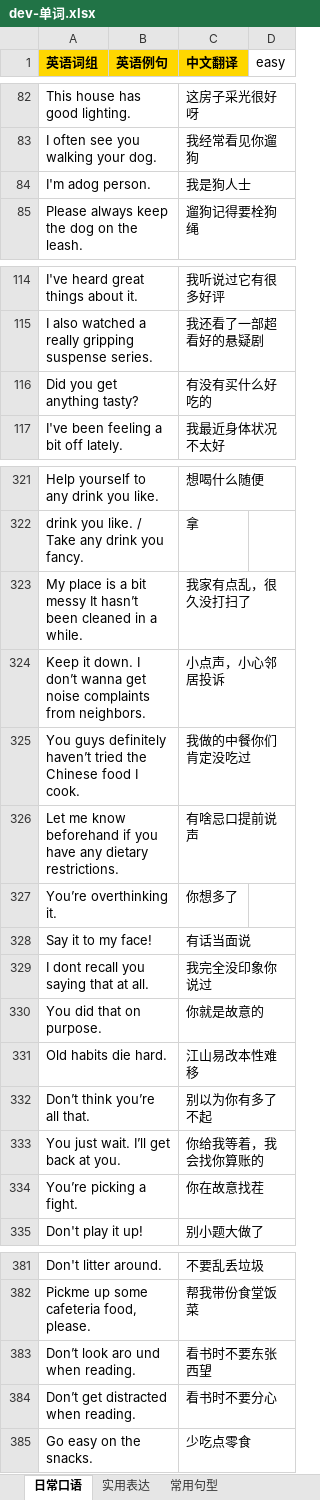
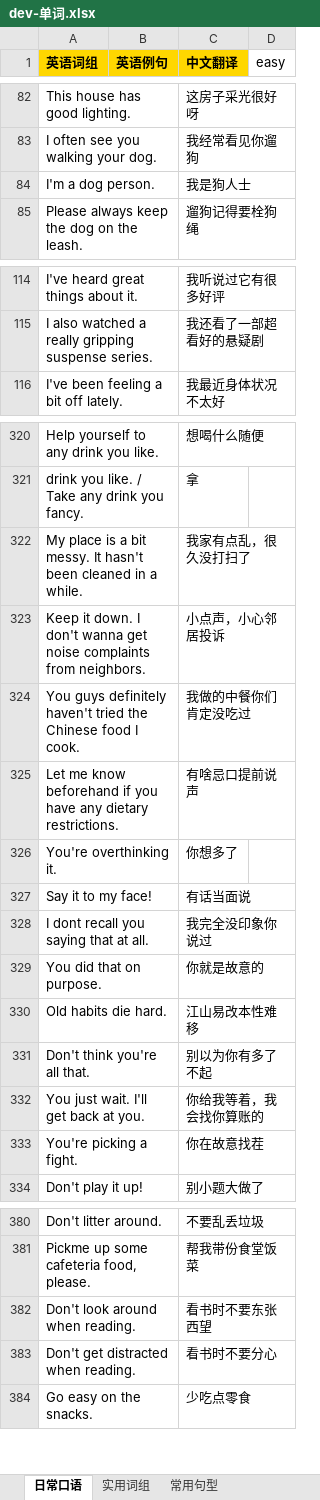
Before and after one commit to meowmeowstar19-web/zz-vocab-app, an Excel workbook: word-data/dev-单词.xlsx, sheet 日常口语, drawn as a sheet; only a part is shown, gaps mark what is left out; values as stored, in another font and other column widths than the file's, no borders; removed rows and columns are numbered as before the commit, all else as after; the diff covers the shown part only; the diff names each change by its address in the sheet, - before the commit and + after, or states it on an @@ line.

Commit message:
Assets/data: update (data + supabase)

```diff
--- a/word-data/dev-单词.xlsx (sheet 日常口语)
+++ b/word-data/dev-单词.xlsx (sheet 日常口语)
-sheet tab: 实用表达
+sheet tab: 实用词组
-A84 (英语词组): I'm adog person.
+A84 (英语词组): I'm a dog person.
-row 116: Did you get anything tasty? |  | 有没有买什么好吃的
-A322 (英语词组): …a bit messy It hasn’t been cleaned…
+A322 (英语词组): …a bit messy. It hasn't been cleaned…
-A323 (英语词组): …down. I don’t wanna get…
+A323 (英语词组): …down. I don't wanna get…
-A324 (英语词组): …guys definitely haven’t tried the…
+A324 (英语词组): …guys definitely haven't tried the…
-A326 (英语词组): You’re overthinking it.
+A326 (英语词组): You're overthinking it.
-A331 (英语词组): Don’t think you’re all that.
+A331 (英语词组): Don't think you're all that.
-A332 (英语词组): You just wait. I’ll get back at you.
+A332 (英语词组): You just wait. I'll get back at you.
-A333 (英语词组): You’re picking a fight.
+A333 (英语词组): You're picking a fight.
-A382 (英语词组): Don’t look aro und when reading.
+A382 (英语词组): Don't look around when reading.
-A383 (英语词组): Don’t get distracted when reading.
+A383 (英语词组): Don't get distracted when reading.
```
Also changed, not shown: 21 edited cells elsewhere in this sheet, 2 other files.
